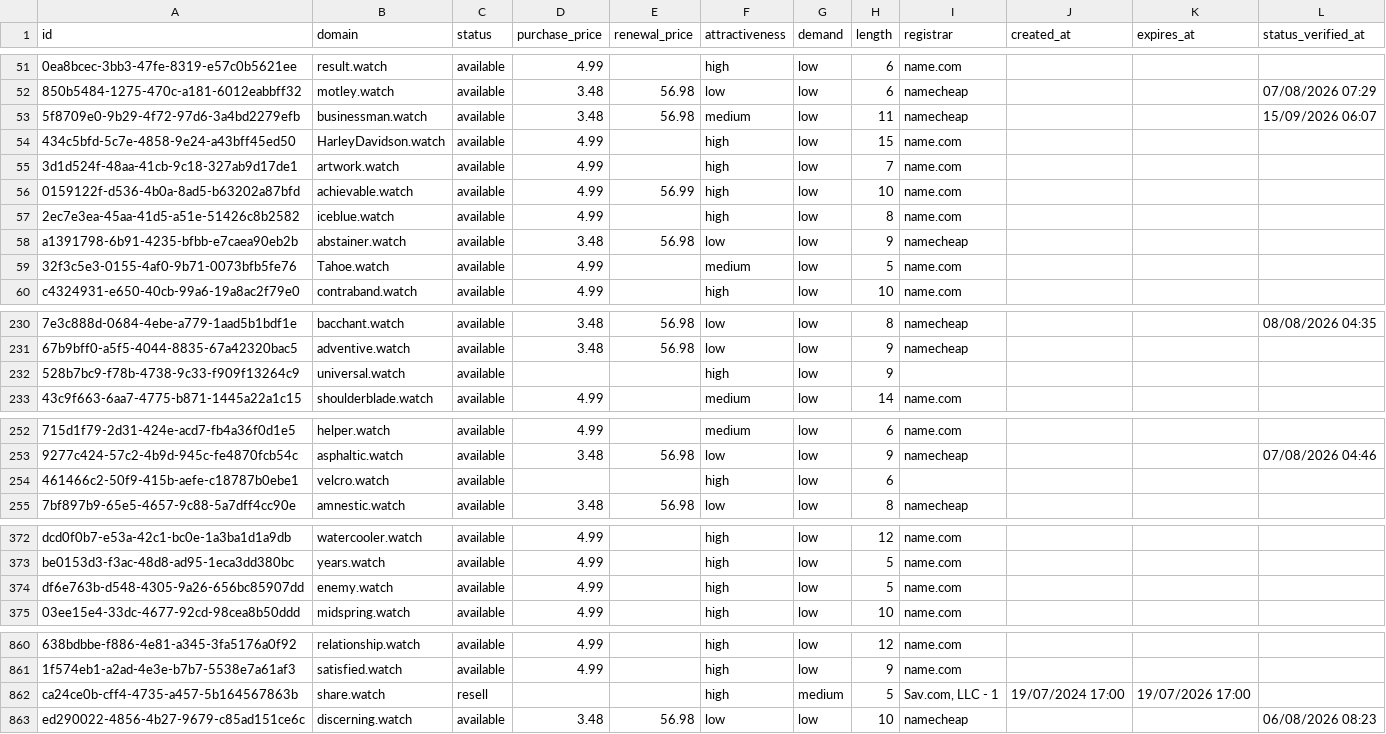
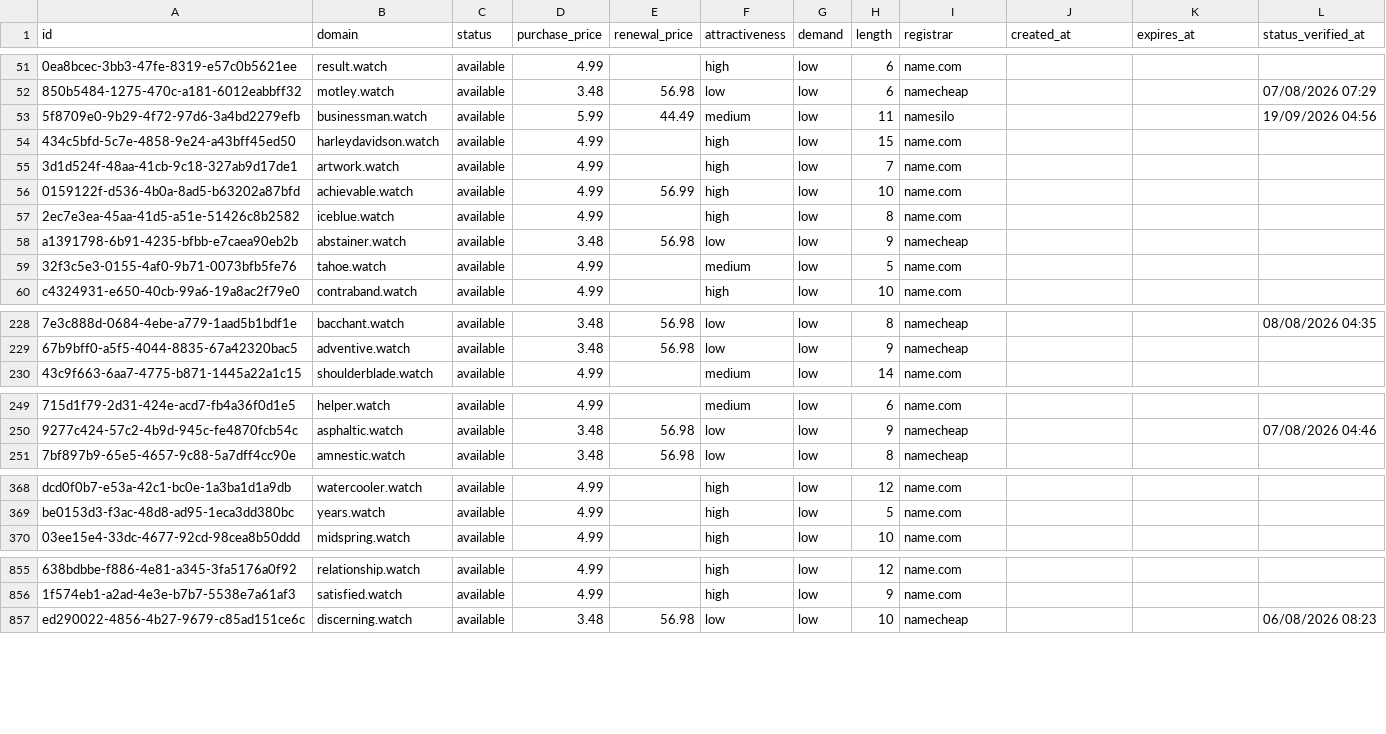
Before and after one commit to UniqueDomains/watch-oneword-domains, a CSV file: watch.csv, drawn as a sheet; only a part is shown, gaps mark what is left out; removed rows and columns are numbered as before the commit, all else as after; the diff covers the shown part only; the diff names each change by its address in the sheet, - before the commit and + after, or states it on an @@ line.

Commit message:
Domains update

```diff
--- a/watch.csv
+++ b/watch.csv
-D53 (purchase_price): 3.48
+D53 (purchase_price): 5.99
-E53 (renewal_price): 56.98
+E53 (renewal_price): 44.49
-I53 (registrar): namecheap
+I53 (registrar): namesilo
-L53 (status_verified_at): 15/09/2026 06:07
+L53 (status_verified_at): 19/09/2026 04:56
-B54 (domain): HarleyDavidson.watch
+B54 (domain): harleydavidson.watch
-B59 (domain): Tahoe.watch
+B59 (domain): tahoe.watch
-row 232: 528b7bc9-f78b-4738-9c33-f909f13264c9 | universal.watch | available |  |  | high | low | 9
-row 254: 461466c2-50f9-415b-aefe-c18787b0ebe1 | velcro.watch | available |  |  | high | low | 6
-row 374: df6e763b-d548-4305-9a26-656bc85907dd | enemy.watch | available | 4.99 |  | high | low | 5 | name.com
-row 862: ca24ce0b-cff4-4735-a457-5b164567863b | share.watch | resell |  |  | high | medium | 5 | Sav.com, LLC - 1 | 19/07/2024 17:00 | 19/07/2026 17:00
```
Also changed, not shown: 7 added rows, 3 removed rows and 71 edited cells elsewhere in this file, 4 other files.
